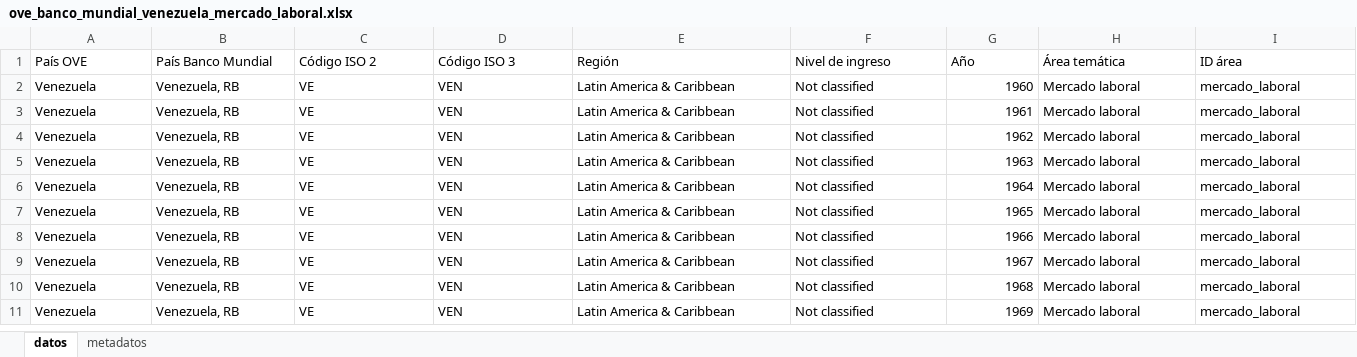
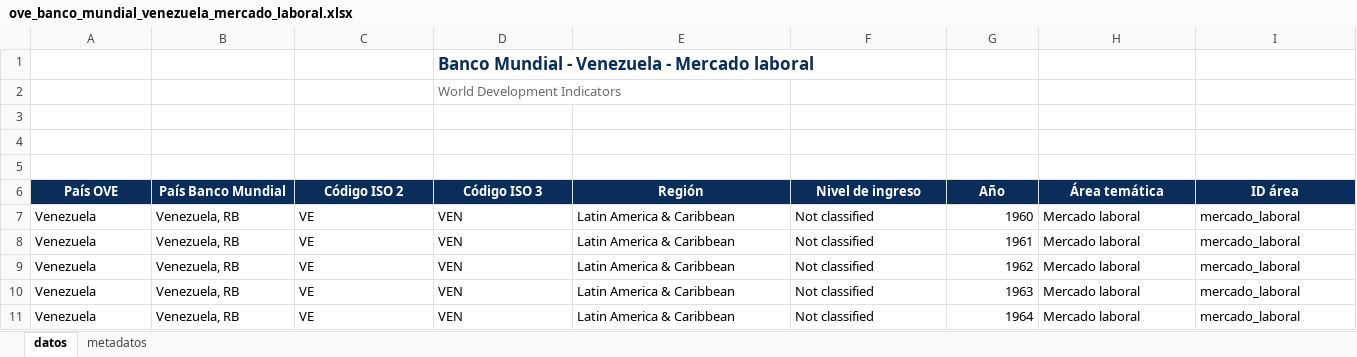
Before and after one commit to CarlosMarzol/OVE-web-github, an Excel workbook: assets/data/world-bank/excel/ove_banco_mundial_venezuela_mercado_laboral.xlsx, sheet datos, drawn as a sheet; only a part is shown; the shorter side is filled out with more unchanged rows; values as stored, in another font and other column widths than the file's, no borders; charts and pictures not drawn; addresses are those after the commit; rows hold the shown columns only; the diff covers the shown part only; the diff names each change by its address in the sheet, - before the commit and + after, or states it on an @@ line.

Commit message:
Apply OVE corporate Excel format

```diff
--- a/assets/data/world-bank/excel/ove_banco_mundial_venezuela_mercado_laboral.xlsx (sheet datos)
+++ b/assets/data/world-bank/excel/ove_banco_mundial_venezuela_mercado_laboral.xlsx (sheet datos)
+row 1:  |  |  | Banco Mundial - Venezuela - Mercado laboral
+row 2:  |  |  | World Development Indicators
+row 3: (empty)
+row 4: (empty)
+row 5: (empty)
@@ A6:I6 fill: none → #0A2D5A, bold: off → on, text colour: black → #FFFFFF, alignment: left → center @@
```
Also changed, not shown: cell formats elsewhere in this sheet, sheet metadatos, charts or pictures, assets/data/indicadores-clave/ove_indicadores_clave_venezuela.xlsx, assets/data/world-bank/excel/ove_banco_mundial_venezuela_demografia.xlsx, 35 other files.
